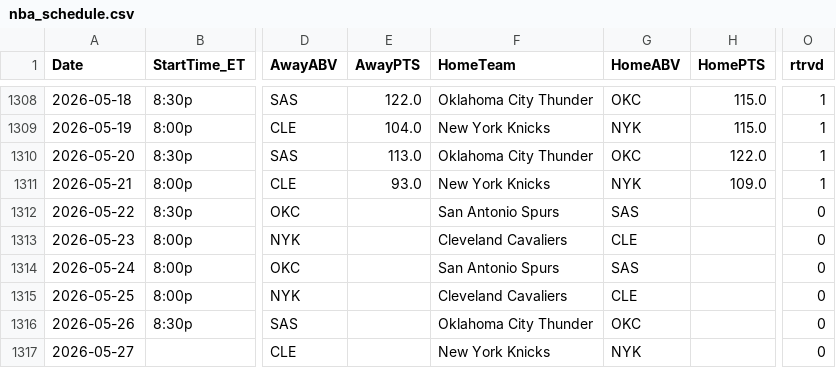
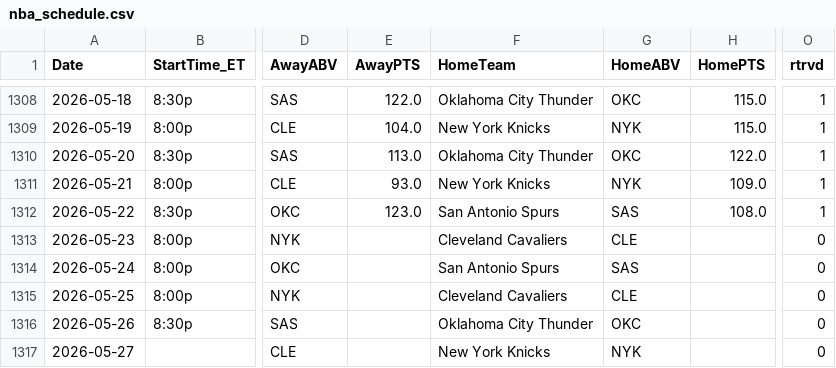
Before and after one commit to Relenes510/fantasy_basketball, a CSV file: tables/2025/nba_schedule.csv, drawn as a sheet; only a part is shown, gaps mark what is left out; the diff names each change by its address in the sheet, - before the commit and + after, or states it on an @@ line.

```diff
--- a/tables/2025/nba_schedule.csv
+++ b/tables/2025/nba_schedule.csv
-E1312 (AwayPTS): (empty)
+E1312 (AwayPTS): 123.0
-H1312 (HomePTS): (empty)
+H1312 (HomePTS): 108.0
-O1312 (rtrvd): 0
+O1312 (rtrvd): 1
```
Also changed, not shown: 7 other files.
